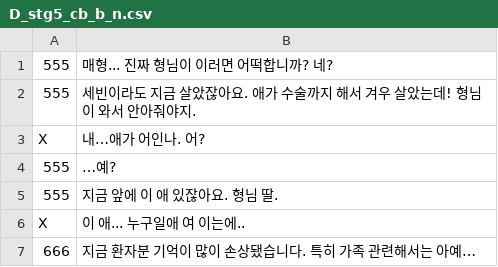
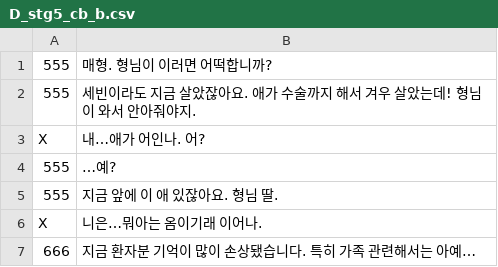
Before and after one commit to BARIbrother/puzzling, a CSV file: Assets/Resources/Dialogue/new_Dialogue/D_stg5_cb_b.csv (was Assets/Resources/Dialogue/new_Dialogue/D_stg5_cb_b_n.csv), drawn as a sheet.

```diff
--- a/Assets/Resources/Dialogue/new_Dialogue/D_stg5_cb_b_n.csv
+++ b/Assets/Resources/Dialogue/new_Dialogue/D_stg5_cb_b.csv
@@ -1,2 +1,2 @@
-555,매형... 진짜 형님이 이러면 어떡합니까? 네?
+555,매형. 형님이 이러면 어떡합니까?
 555,세빈이라도 지금 살았잖아요. 애가 수술까지 해서 겨우 살았는데! 형님이 와서 안아줘야지.
@@ -5,3 +5,3 @@ X,내…애가 어인나. 어?
 555,지금 앞에 이 애 있잖아요. 형님 딸.
-X,이 애... 누구일애 여 이는에..
+X,니은…뭐아는 옴이기래 이어나.
 666,지금 환자분 기억이 많이 손상됐습니다. 특히 가족 관련해서는 아예…
```
Also changed, not shown: Assets/Resources/Dialogue/new_Dialogue/D_stg1_p.csv, Assets/Resources/Dialogue/new_Dialogue/D_stg4_p.csv, 34 other files.
